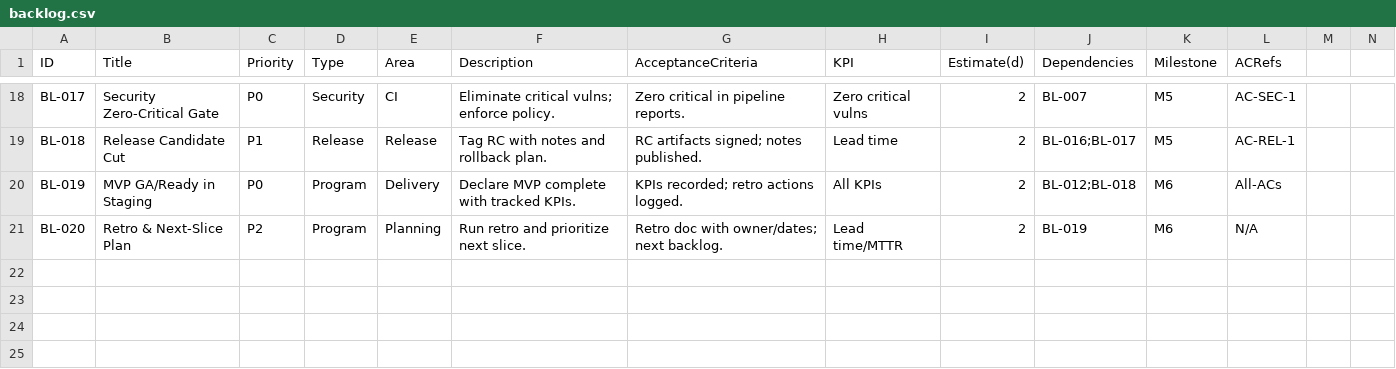
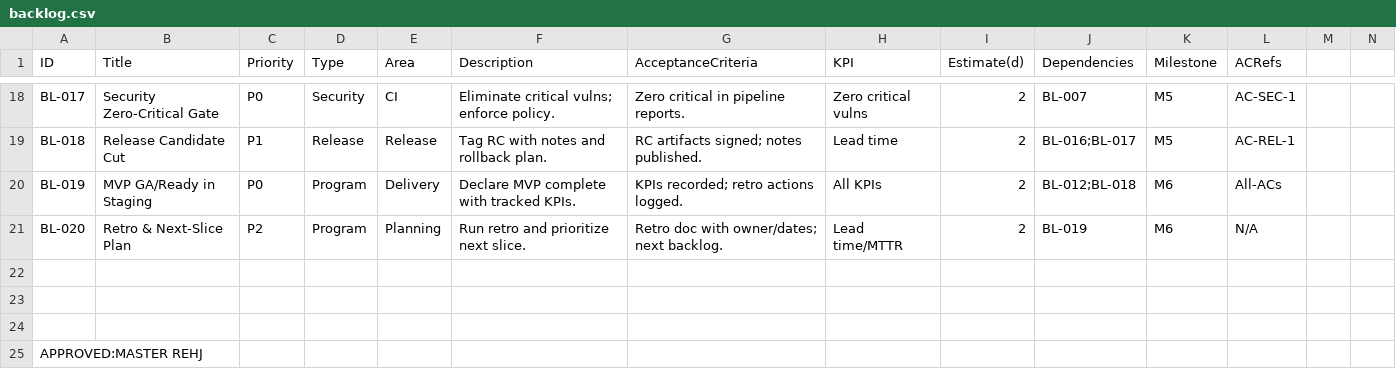
Before and after one commit to HaymayndzUltra/AdvancedPlanner, a CSV file: docs/planning/backlog.csv, drawn as a sheet; only a part is shown, gaps mark what is left out.

Commit message:
Update backlog.csv

```diff
--- a/docs/planning/backlog.csv
+++ b/docs/planning/backlog.csv
@@ -21 +21,5 @@ BL-019,MVP GA/Ready in Staging,P0,Program,Delivery,Declare MVP complete with tra
 BL-020,Retro & Next-Slice Plan,P2,Program,Planning,Run retro and prioritize next slice.,Retro doc with owner/dates; next backlog.,Lead time/MTTR,2,BL-019,M6,N/A
+
+
+
+APPROVED:MASTER REHJ
```
